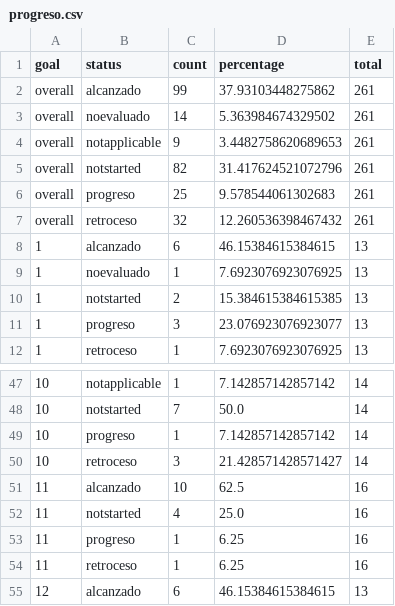
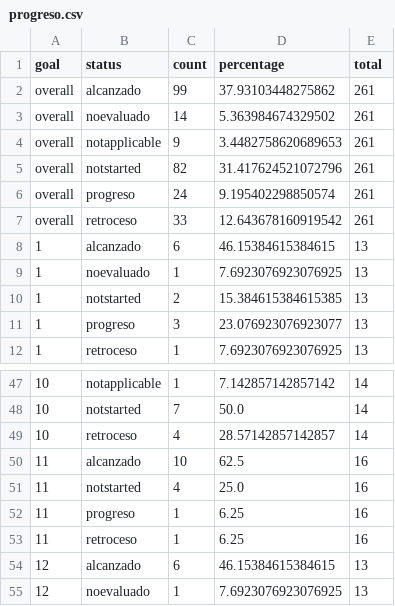
Before and after one commit to EUSTAT-PRE/site, a CSV file: _data/csv/progreso.csv, drawn as a sheet; only a part is shown, gaps mark what is left out; the shorter side is filled out with more unchanged rows.

Commit message:
Add files via upload

```diff
--- a/_data/csv/progreso.csv
+++ b/_data/csv/progreso.csv
@@ -5,4 +5,4 @@ overall,notapplicable,9,3.4482758620689653,261
 overall,notstarted,82,31.417624521072796,261
-overall,progreso,25,9.578544061302683,261
-overall,retroceso,32,12.260536398467432,261
+overall,progreso,24,9.195402298850574,261
+overall,retroceso,33,12.643678160919542,261
 1,alcanzado,6,46.15384615384615,13
@@ -48,4 +48,3 @@ overall,retroceso,32,12.260536398467432,261
 10,notstarted,7,50.0,14
-10,progreso,1,7.142857142857142,14
-10,retroceso,3,21.428571428571427,14
+10,retroceso,4,28.57142857142857,14
 11,alcanzado,10,62.5,16
```
